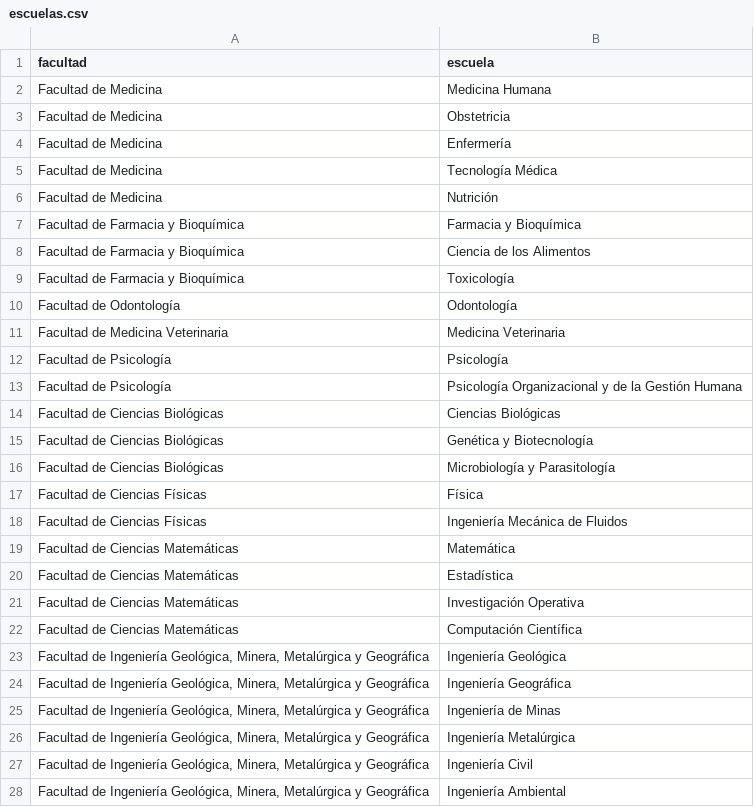
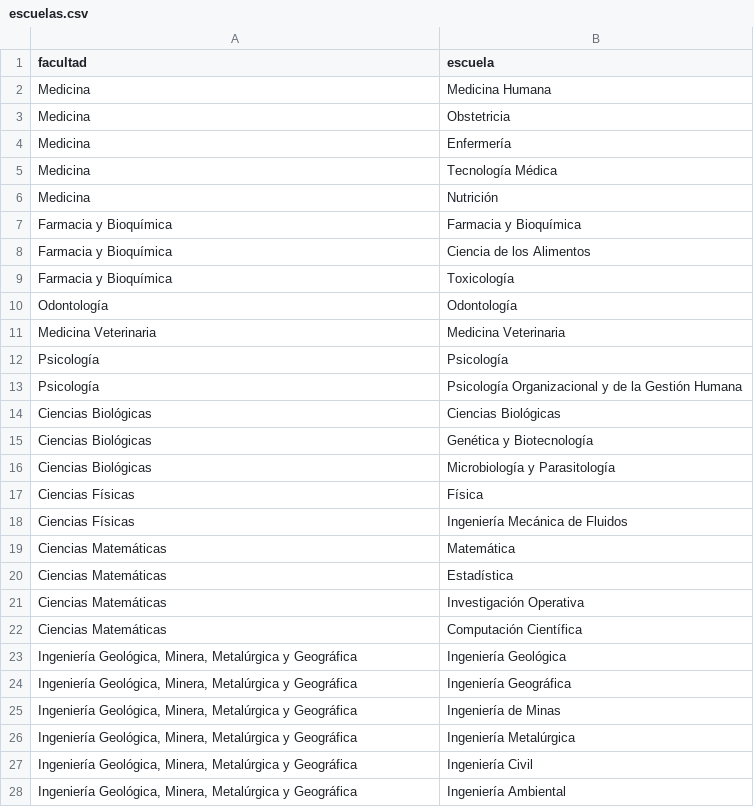
Before and after one commit to Piero134/gestion-horarios-backend, a CSV file: escuelas/management/commands/escuelas.csv, drawn as a sheet; only a part is shown; the diff covers the shown part only.

```diff
--- a/escuelas/management/commands/escuelas.csv
+++ b/escuelas/management/commands/escuelas.csv
@@ -1,28 +1,28 @@
 facultad,escuela
-Facultad de Medicina,Medicina Humana
-Facultad de Medicina,Obstetricia
-Facultad de Medicina,Enfermería
-Facultad de Medicina,Tecnología Médica
-Facultad de Medicina,Nutrición
-Facultad de Farmacia y Bioquímica,Farmacia y Bioquímica
-Facultad de Farmacia y Bioquímica,Ciencia de los Alimentos
-Facultad de Farmacia y Bioquímica,Toxicología
-Facultad de Odontología,Odontología
-Facultad de Medicina Veterinaria,Medicina Veterinaria
-Facultad de Psicología,Psicología
-Facultad de Psicología,Psicología Organizacional y de la Gestión Humana
-Facultad de Ciencias Biológicas,Ciencias Biológicas
-Facultad de Ciencias Biológicas,Genética y Biotecnología
-Facultad de Ciencias Biológicas,Microbiología y Parasitología
-Facultad de Ciencias Físicas,Física
-Facultad de Ciencias Físicas,Ingeniería Mecánica de Fluidos
-Facultad de Ciencias Matemáticas,Matemática
-Facultad de Ciencias Matemáticas,Estadística
-Facultad de Ciencias Matemáticas,Investigación Operativa
-Facultad de Ciencias Matemáticas,Computación Científica
-"Facultad de Ingeniería Geológica, Minera, Metalúrgica y Geográfica",Ingeniería Geológica
-"Facultad de Ingeniería Geológica, Minera, Metalúrgica y Geográfica",Ingeniería Geográfica
-"Facultad de Ingeniería Geológica, Minera, Metalúrgica y Geográfica",Ingeniería de Minas
-"Facultad de Ingeniería Geológica, Minera, Metalúrgica y Geográfica",Ingeniería Metalúrgica
-"Facultad de Ingeniería Geológica, Minera, Metalúrgica y Geográfica",Ingeniería Civil
-"Facultad de Ingeniería Geológica, Minera, Metalúrgica y Geográfica",Ingeniería Ambiental
+Medicina,Medicina Humana
+Medicina,Obstetricia
+Medicina,Enfermería
+Medicina,Tecnología Médica
+Medicina,Nutrición
+Farmacia y Bioquímica,Farmacia y Bioquímica
+Farmacia y Bioquímica,Ciencia de los Alimentos
+Farmacia y Bioquímica,Toxicología
+Odontología,Odontología
+Medicina Veterinaria,Medicina Veterinaria
+Psicología,Psicología
+Psicología,Psicología Organizacional y de la Gestión Humana
+Ciencias Biológicas,Ciencias Biológicas
+Ciencias Biológicas,Genética y Biotecnología
+Ciencias Biológicas,Microbiología y Parasitología
+Ciencias Físicas,Física
+Ciencias Físicas,Ingeniería Mecánica de Fluidos
+Ciencias Matemáticas,Matemática
+Ciencias Matemáticas,Estadística
+Ciencias Matemáticas,Investigación Operativa
+Ciencias Matemáticas,Computación Científica
+"Ingeniería Geológica, Minera, Metalúrgica y Geográfica",Ingeniería Geológica
+"Ingeniería Geológica, Minera, Metalúrgica y Geográfica",Ingeniería Geográfica
+"Ingeniería Geológica, Minera, Metalúrgica y Geográfica",Ingeniería de Minas
+"Ingeniería Geológica, Minera, Metalúrgica y Geográfica",Ingeniería Metalúrgica
+"Ingeniería Geológica, Minera, Metalúrgica y Geográfica",Ingeniería Civil
+"Ingeniería Geológica, Minera, Metalúrgica y Geográfica",Ingeniería Ambiental
```
Also changed, not shown: 45 edited cells elsewhere in this file, 4 other files.
